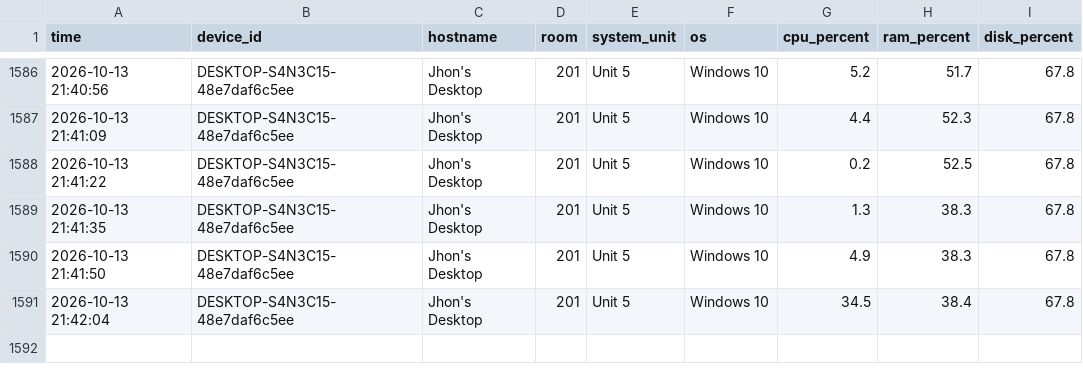
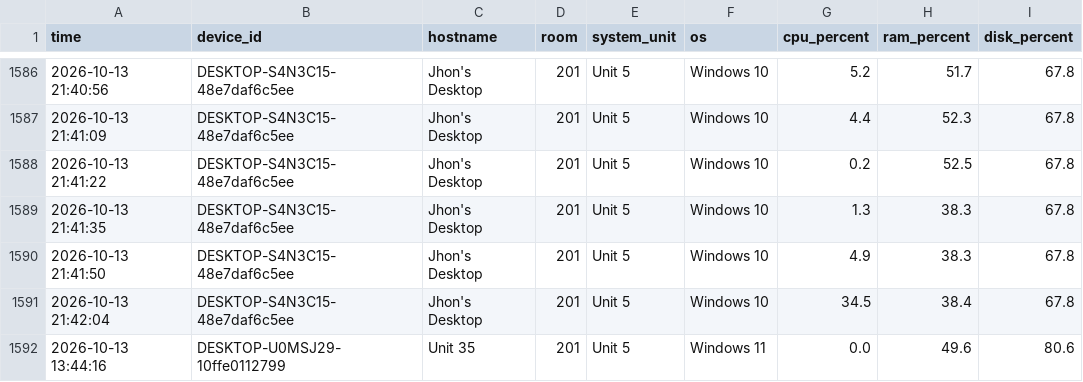
Before and after one commit to JJPCarlos/System_Monitoring, a CSV file: server/archive/reports-2026-10-13.csv, drawn as a sheet; only a part is shown, gaps mark what is left out; the diff names each change by its address in the sheet, - before the commit and + after, or states it on an @@ line.

```diff
--- a/server/archive/reports-2026-10-13.csv
+++ b/server/archive/reports-2026-10-13.csv
+row 1592: 2026-10-13 13:44:16 | DESKTOP-U0MSJ29-10ffe0112799 | Unit 35 | 201 | Unit 5 | Windows 11 | 0.0 | 49.6 | 80.6
```
Also changed, not shown: 22 other files.
